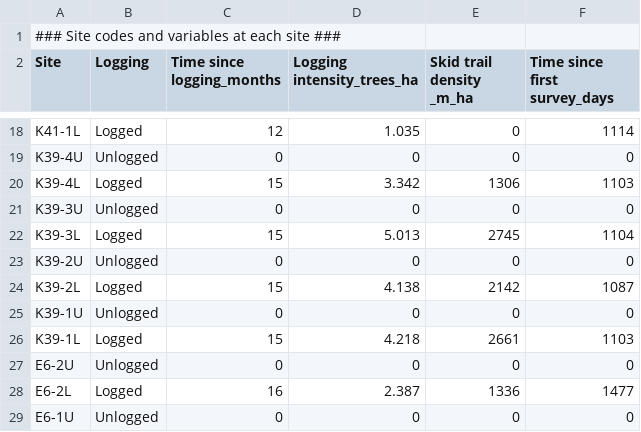
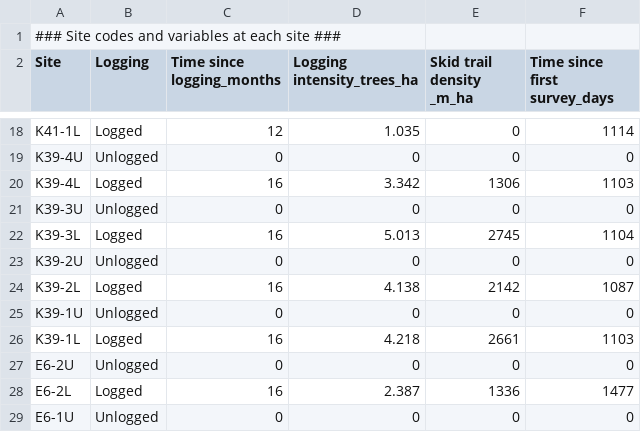
Before and after one commit to arthurlink/It-s-like---it-s-like-a-yeti, a CSV file: Site details.csv, drawn as a sheet; only a part is shown, gaps mark what is left out.

Commit message:
Add files via upload

```diff
--- a/Site details.csv
+++ b/Site details.csv
@@ -19,9 +19,9 @@ K41-1L,Logged,12,1.035,0,1114
 K39-4U,Unlogged,0,0,0,0
-K39-4L,Logged,15,3.342,1306,1103
+K39-4L,Logged,16,3.342,1306,1103
 K39-3U,Unlogged,0,0,0,0
-K39-3L,Logged,15,5.013,2745,1104
+K39-3L,Logged,16,5.013,2745,1104
 K39-2U,Unlogged,0,0,0,0
-K39-2L,Logged,15,4.138,2142,1087
+K39-2L,Logged,16,4.138,2142,1087
 K39-1U,Unlogged,0,0,0,0
-K39-1L,Logged,15,4.218,2661,1103
+K39-1L,Logged,16,4.218,2661,1103
 E6-2U,Unlogged,0,0,0,0
```
